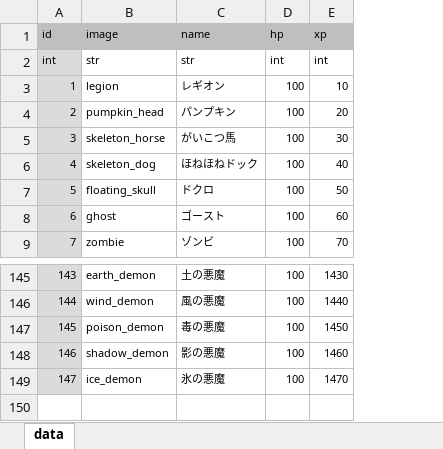
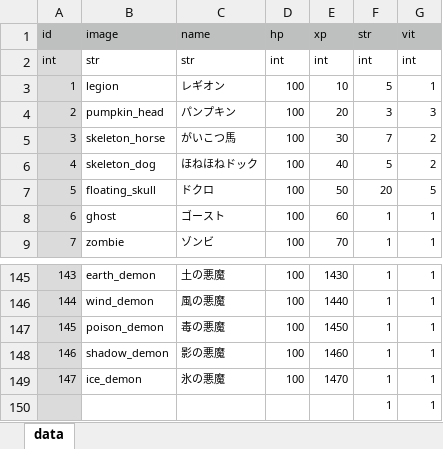
Before and after one commit to syun77/FlixelRL, an Excel workbook: docs/enemy.xlsx, sheet data, drawn as a sheet; only a part is shown, gaps mark what is left out; values as stored, in another font and other column widths than the file's, no borders; the diff names each change by its address in the sheet, - before the commit and + after, or states it on an @@ line.

```diff
--- a/docs/enemy.xlsx (sheet data)
+++ b/docs/enemy.xlsx (sheet data)
+column F (str), rows 2-9: int | 5 | 3 | 7 | 5 | 20 | 1 | 1; rows 145-149: all 1
+column G (vit), rows 2-9: int | 1 | 3 | 2 | 2 | 5 | 1 | 1; rows 145-149: all 1
+row 150:  |  |  |  |  | 1 | 1
```
Also changed, not shown: 3 other files.
